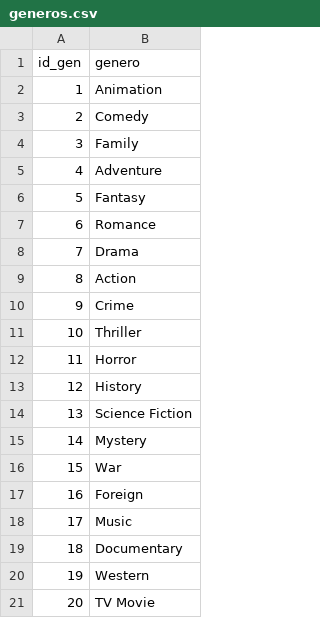
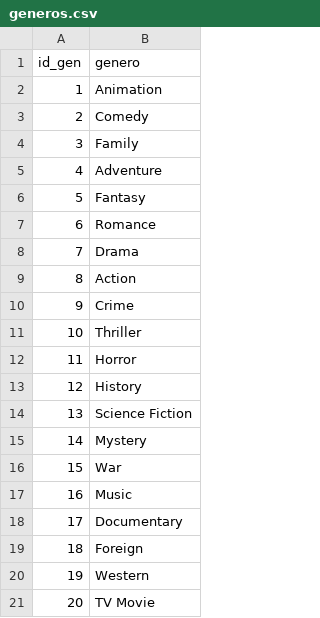
Before and after one commit to Tinmarian/PI1_MLOps_HENRY, a CSV file: clean_data/generos.csv, drawn as a sheet.

```diff
--- a/clean_data/generos.csv
+++ b/clean_data/generos.csv
@@ -16,5 +16,5 @@ id_gen,genero
 15,War
-16,Foreign
-17,Music
-18,Documentary
+16,Music
+17,Documentary
+18,Foreign
 19,Western
```
Also changed, not shown: clean_data/franq_movies.csv, clean_data/franquicias.csv, 9 other files.
